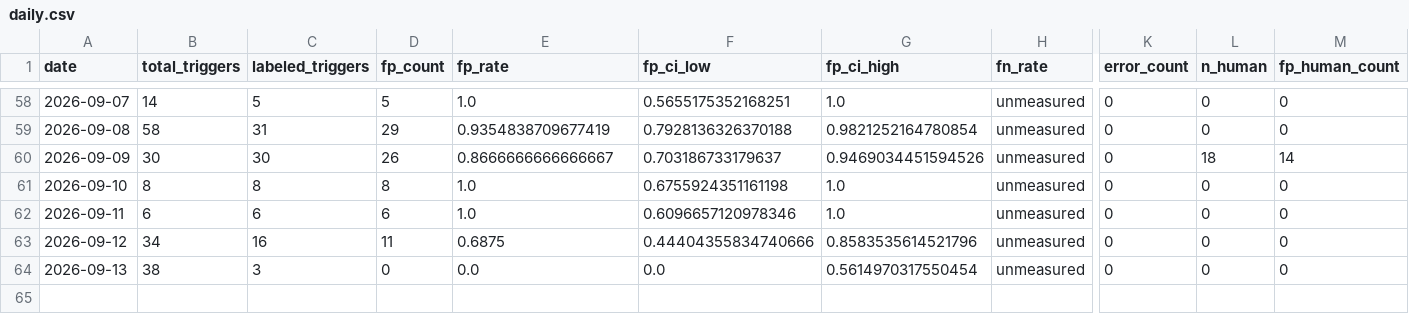
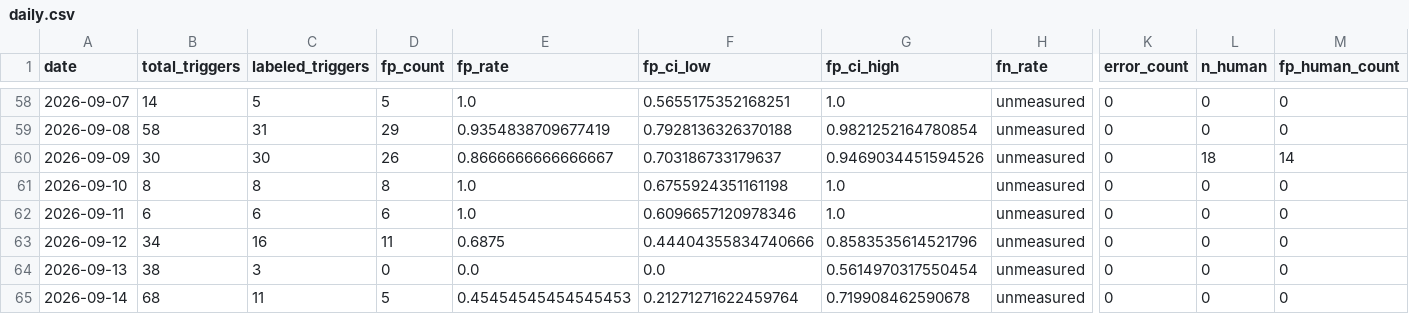
Before and after one commit to dkuehlwein/animal_tracker, a CSV file: experiments/metrics/daily.csv, drawn as a sheet; only a part is shown, gaps mark what is left out; rows hold the shown columns only; the diff names each change by its address in the sheet, - before the commit and + after, or states it on an @@ line.

Commit message:
tick: metrics written (2026-09-14; 68 triggers, 57 human-suppressed, fp 0.45 on n=11 tier-2 — 2 real animals (cat), 5 empty-scene FP, 4 people)

```diff
--- a/experiments/metrics/daily.csv
+++ b/experiments/metrics/daily.csv
+row 65: 2026-09-14 | 68 | 11 | 5 | 0.45454545454545453 | 0.21271271622459764 | 0.719908462590678 | unmeasured | 0 | 0 | 0
```
Also changed, not shown: 1 other file.
